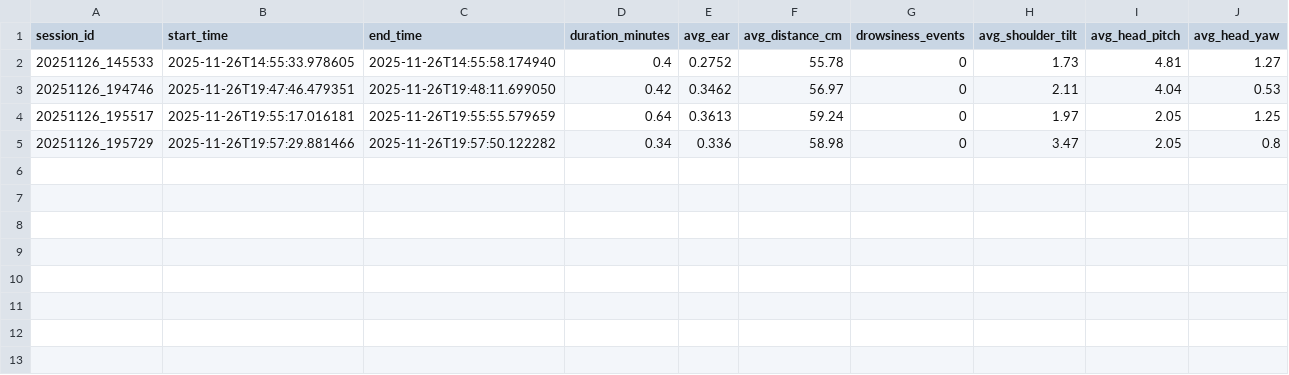
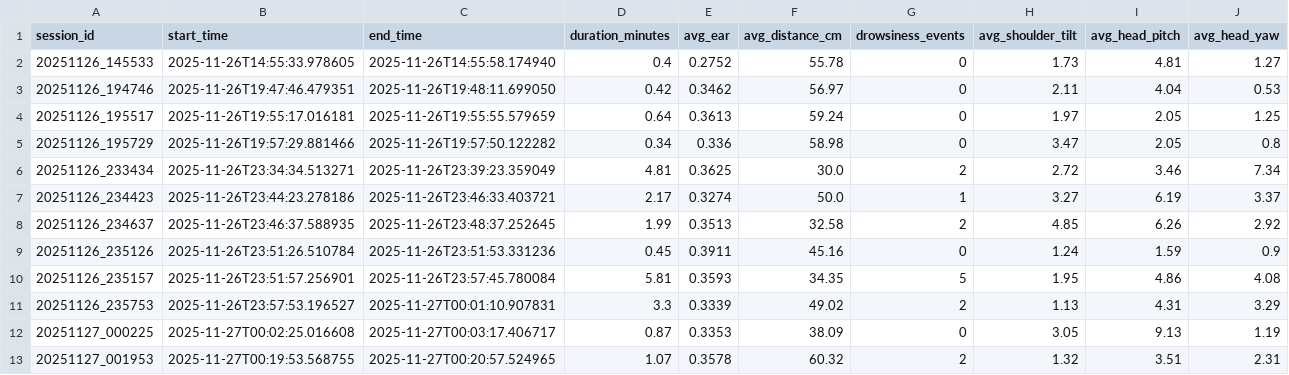
Before and after one commit to tmanhococ/Final_AI_Project, a CSV file: src/data/summary.csv, drawn as a sheet; the diff names each change by its address in the sheet, - before the commit and + after, or states it on an @@ line.

```diff
--- a/src/data/summary.csv
+++ b/src/data/summary.csv
+row 6: 20251126_233434 | 2025-11-26T23:34:34.513271 | 2025-11-26T23:39:23.359049 | 4.81 | 0.3625 | 30.0 | 2 | 2.72 | 3.46 | 7.34
+row 7: 20251126_234423 | 2025-11-26T23:44:23.278186 | 2025-11-26T23:46:33.403721 | 2.17 | 0.3274 | 50.0 | 1 | 3.27 | 6.19 | 3.37
+row 8: 20251126_234637 | 2025-11-26T23:46:37.588935 | 2025-11-26T23:48:37.252645 | 1.99 | 0.3513 | 32.58 | 2 | 4.85 | 6.26 | 2.92
+row 9: 20251126_235126 | 2025-11-26T23:51:26.510784 | 2025-11-26T23:51:53.331236 | 0.45 | 0.3911 | 45.16 | 0 | 1.24 | 1.59 | 0.9
+row 10: 20251126_235157 | 2025-11-26T23:51:57.256901 | 2025-11-26T23:57:45.780084 | 5.81 | 0.3593 | 34.35 | 5 | 1.95 | 4.86 | 4.08
+row 11: 20251126_235753 | 2025-11-26T23:57:53.196527 | 2025-11-27T00:01:10.907831 | 3.3 | 0.3339 | 49.02 | 2 | 1.13 | 4.31 | 3.29
+row 12: 20251127_000225 | 2025-11-27T00:02:25.016608 | 2025-11-27T00:03:17.406717 | 0.87 | 0.3353 | 38.09 | 0 | 3.05 | 9.13 | 1.19
+row 13: 20251127_001953 | 2025-11-27T00:19:53.568755 | 2025-11-27T00:20:57.524965 | 1.07 | 0.3578 | 60.32 | 2 | 1.32 | 3.51 | 2.31
```
Also changed, not shown: 7 other files.
